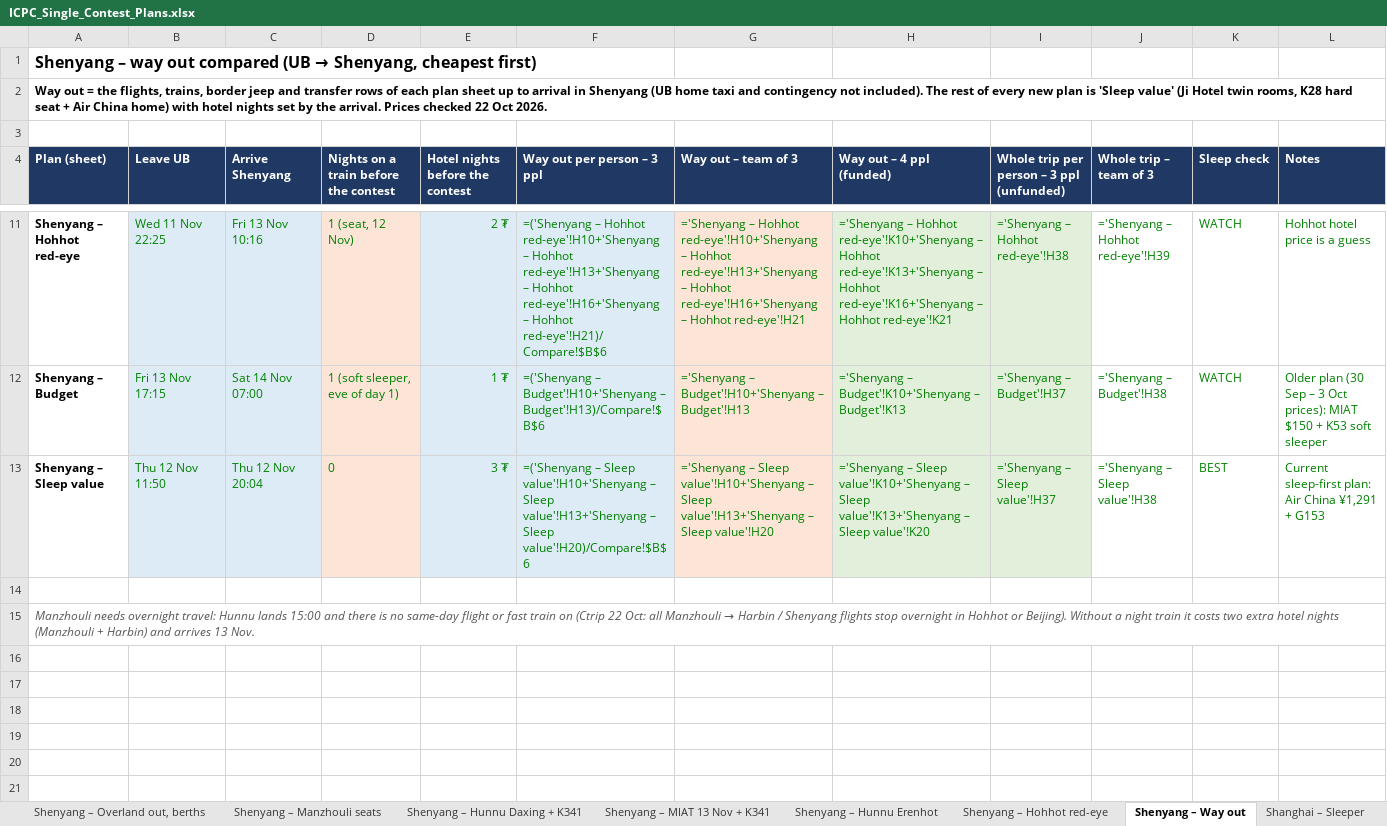
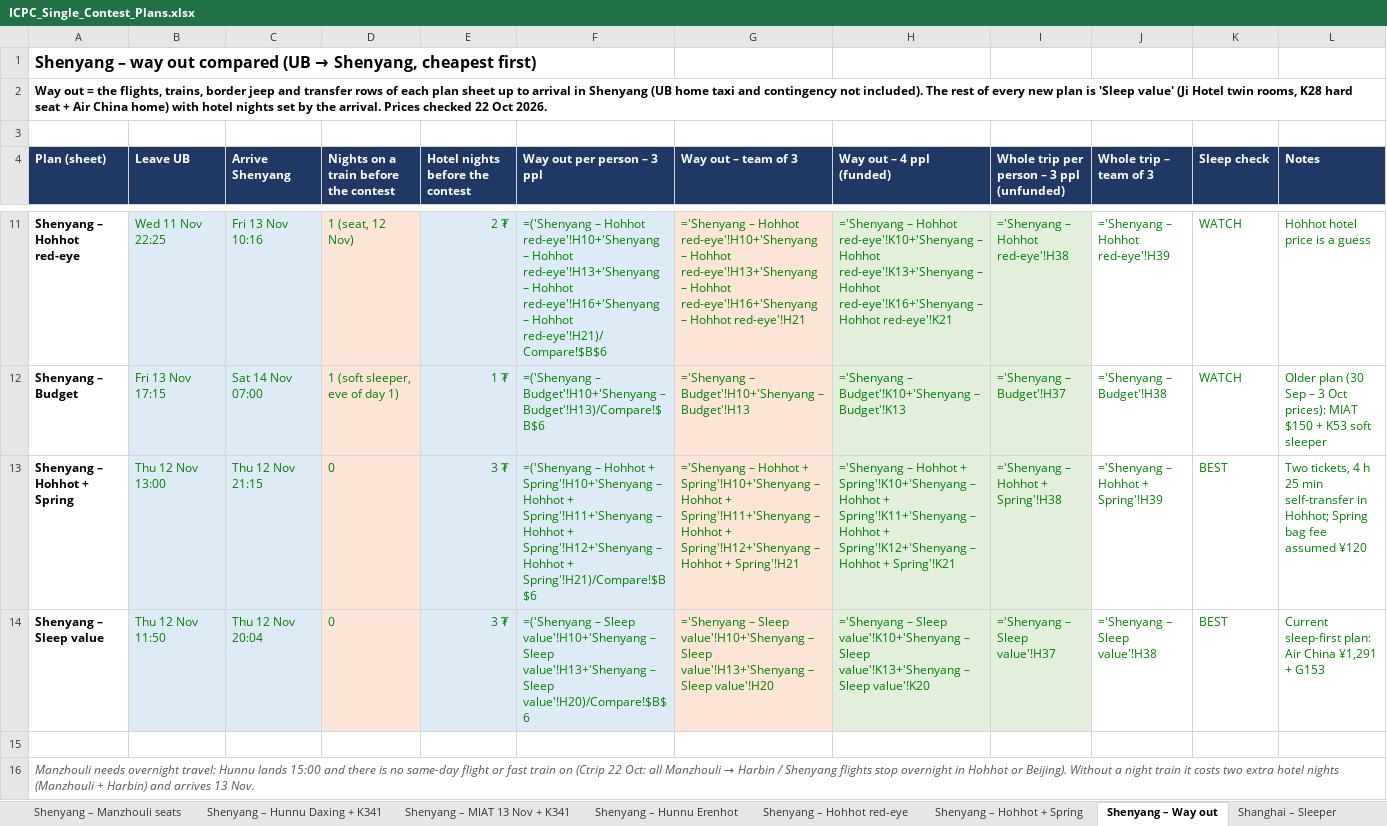
Before and after one commit to Dedibeat/icpc-trip-plan, an Excel workbook: ICPC_Single_Contest_Plans.xlsx, sheet Shenyang – Way out, drawn as a sheet; only a part is shown, gaps mark what is left out; values as stored, in another font and other column widths than the file's, no borders; formulas without a stored value are shown as written; the diff names each change by its address in the sheet, - before the commit and + after, or states it on an @@ line.

```diff
--- a/ICPC_Single_Contest_Plans.xlsx (sheet Shenyang – Way out)
+++ b/ICPC_Single_Contest_Plans.xlsx (sheet Shenyang – Way out)
+sheet tab: Shenyang – Hohhot + Spring
+row 13: Shenyang – Hohhot + Spring | Thu 12 Nov 13:00 | Thu 12 Nov 21:15 | 0 | 3 ₮ | =('Shenyang – Hohhot + Spring'!H10+'Shenyang – Hohhot + Spring'!H11+'Shenyang – Hohhot + Spring'!H12+'Shenyang – Hohhot + Spring'!H21)/Compare!$B$6 | ='Shenyang – Hohhot + Spring'!H10+'Shenyang – Hohhot + Spring'!H11+'Shenyang – Hohhot + Spring'!H12+'Shenyang – Hohhot + Spring'!H21 | ='Shenyang – Hohhot + Spring'!K10+'Shenyang – Hohhot + Spring'!K11+'Shenyang – Hohhot + Spring'!K12+'Shenyang – Hohhot + Spring'!K21 | ='Shenyang – Hohhot + Spring'!H38 | ='Shenyang – Hohhot + Spring'!H39 | BEST | Two tickets, 4 h 25 min self-transfer in Hohhot; Spring bag fee assumed ¥120
```
Also changed, not shown: sheet Compare, sheet Sleep check, 1 other file.
